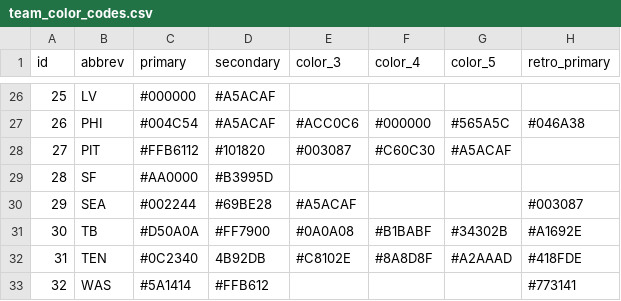
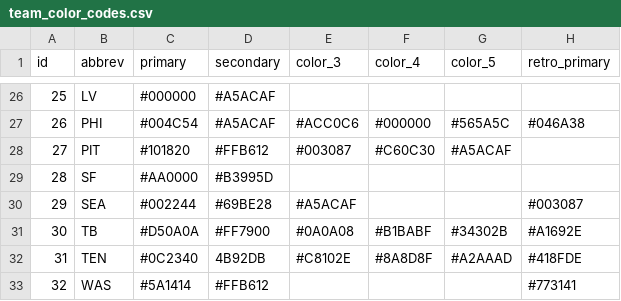
Before and after one commit to array-carpenter/nfl-assets, a CSV file: team_color_codes.csv, drawn as a sheet; only a part is shown, gaps mark what is left out; the diff names each change by its address in the sheet, - before the commit and + after, or states it on an @@ line.

Commit message:
PIT primary now black, secondary yellow

```diff
--- a/team_color_codes.csv
+++ b/team_color_codes.csv
-C28 (primary): #FFB6112
+C28 (primary): #101820
-D28 (secondary): #101820
+D28 (secondary): #FFB612
```
Also changed, not shown: 9 other files.
